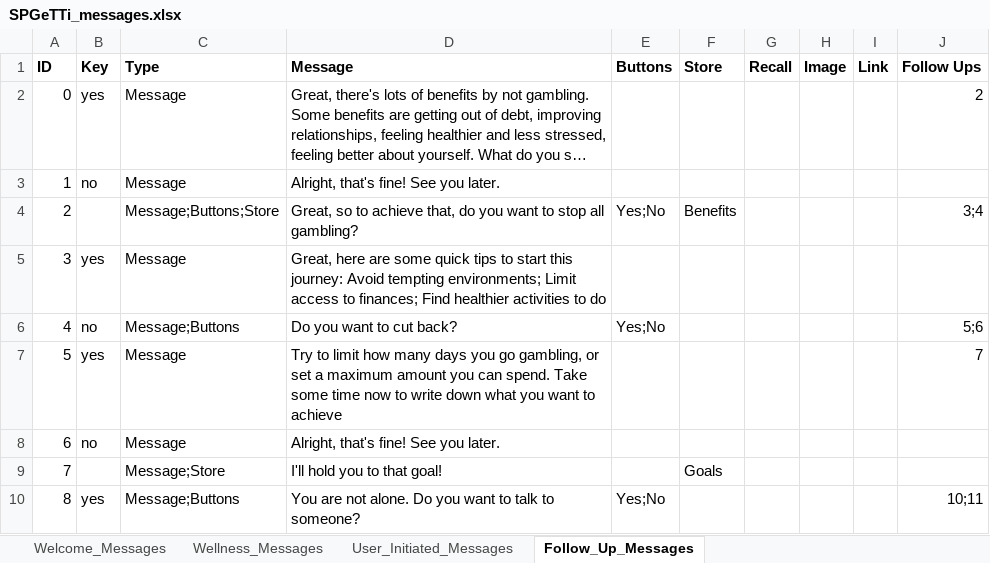
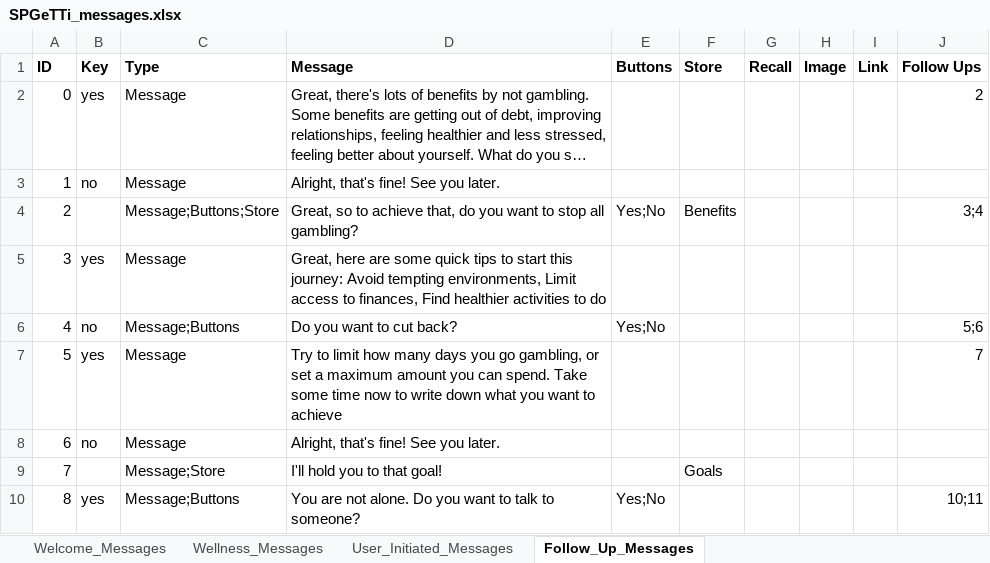
Before and after one commit to Hailubby/761_ChatBot, an Excel workbook: resources/SPGeTTi_messages.xlsx, sheet Follow_Up_Messages, drawn as a sheet; only a part is shown; long unchanged cells end in …; values as stored, in another font and other column widths than the file's, no borders; the diff names each change by its address in the sheet, - before the commit and + after, or states it on an @@ line.

Commit message:
Add randomisation of messages from pool
Pairprogrammed with Jay

```diff
--- a/resources/SPGeTTi_messages.xlsx (sheet Follow_Up_Messages)
+++ b/resources/SPGeTTi_messages.xlsx (sheet Follow_Up_Messages)
-D5 (Message): …Avoid tempting environments; Limit access to finances; Find healthier…
+D5 (Message): …Avoid tempting environments, Limit access to finances, Find healthier…
```
Also changed, not shown: sheet User_Initiated_Messages, 3 other files.
